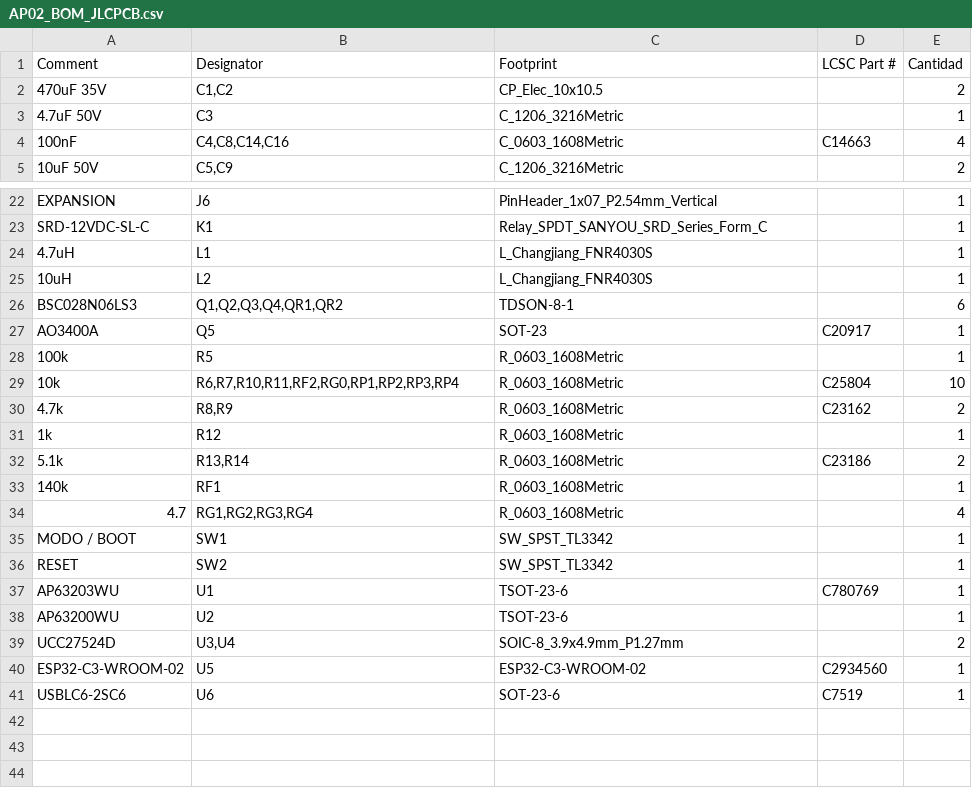
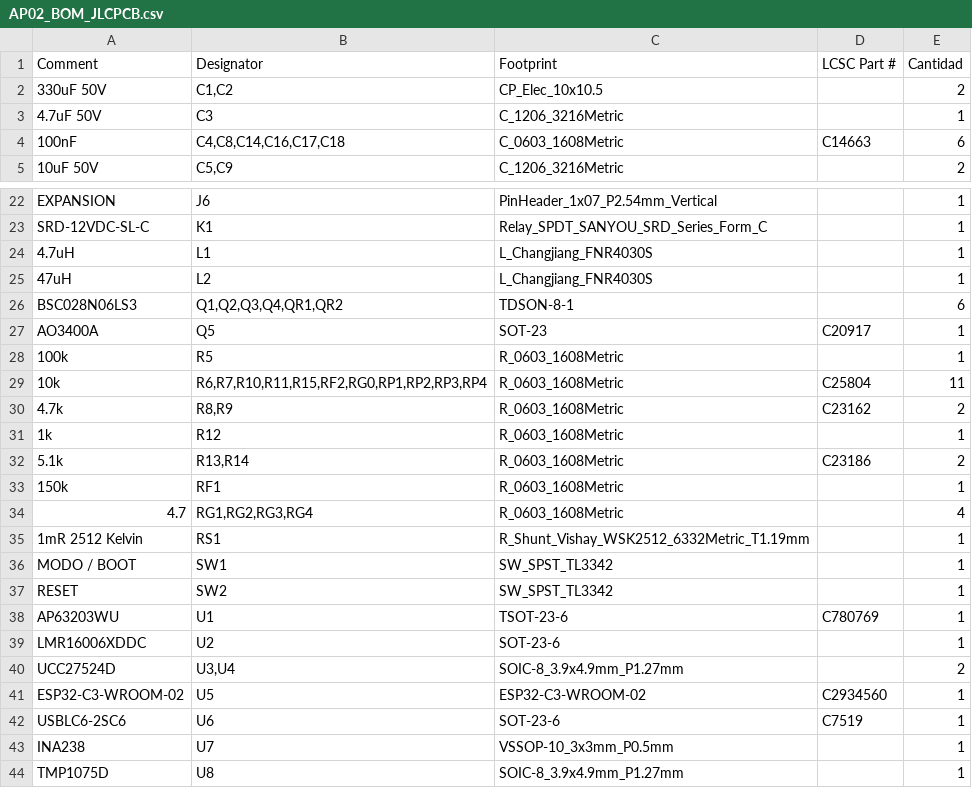
Before and after one commit to abransitonena-blip/digital-clock-timezones, a CSV file: hardware/ap02/fabricacion/jlcpcb/AP02_BOM_JLCPCB.csv, drawn as a sheet; only a part is shown, gaps mark what is left out.

```diff
--- a/hardware/ap02/fabricacion/jlcpcb/AP02_BOM_JLCPCB.csv
+++ b/hardware/ap02/fabricacion/jlcpcb/AP02_BOM_JLCPCB.csv
@@ -1,5 +1,5 @@
 Comment,Designator,Footprint,LCSC Part #,Cantidad
-470uF 35V,"C1,C2",CP_Elec_10x10.5,,2
+330uF 50V,"C1,C2",CP_Elec_10x10.5,,2
 4.7uF 50V,C3,C_1206_3216Metric,,1
-100nF,"C4,C8,C14,C16",C_0603_1608Metric,C14663,4
+100nF,"C4,C8,C14,C16,C17,C18",C_0603_1608Metric,C14663,6
 10uF 50V,"C5,C9",C_1206_3216Metric,,2
@@ -24,3 +24,3 @@ SRD-12VDC-SL-C,K1,Relay_SPDT_SANYOU_SRD_Series_Form_C,,1
 4.7uH,L1,L_Changjiang_FNR4030S,,1
-10uH,L2,L_Changjiang_FNR4030S,,1
+47uH,L2,L_Changjiang_FNR4030S,,1
 BSC028N06LS3,"Q1,Q2,Q3,Q4,QR1,QR2",TDSON-8-1,,6
@@ -28,3 +28,3 @@ AO3400A,Q5,SOT-23,C20917,1
 100k,R5,R_0603_1608Metric,,1
-10k,"R6,R7,R10,R11,RF2,RG0,RP1,RP2,RP3,RP4",R_0603_1608Metric,C25804,10
+10k,"R6,R7,R10,R11,R15,RF2,RG0,RP1,RP2,RP3,RP4",R_0603_1608Metric,C25804,11
 4.7k,"R8,R9",R_0603_1608Metric,C23162,2
@@ -32,4 +32,5 @@ AO3400A,Q5,SOT-23,C20917,1
 5.1k,"R13,R14",R_0603_1608Metric,C23186,2
-140k,RF1,R_0603_1608Metric,,1
+150k,RF1,R_0603_1608Metric,,1
 4.7,"RG1,RG2,RG3,RG4",R_0603_1608Metric,,4
+1mR 2512 Kelvin,RS1,R_Shunt_Vishay_WSK2512_6332Metric_T1.19mm,,1
 MODO / BOOT,SW1,SW_SPST_TL3342,,1
@@ -37,3 +38,3 @@ RESET,SW2,SW_SPST_TL3342,,1
 AP63203WU,U1,TSOT-23-6,C780769,1
-AP63200WU,U2,TSOT-23-6,,1
+LMR16006XDDC,U2,SOT-23-6,,1
 UCC27524D,"U3,U4",SOIC-8_3.9x4.9mm_P1.27mm,,2
@@ -41 +42,3 @@ ESP32-C3-WROOM-02,U5,ESP32-C3-WROOM-02,C2934560,1
 USBLC6-2SC6,U6,SOT-23-6,C7519,1
+INA238,U7,VSSOP-10_3x3mm_P0.5mm,,1
+TMP1075D,U8,SOIC-8_3.9x4.9mm_P1.27mm,,1
```
Also changed, not shown: hardware/ap02/fabricacion/bom/BOM_KiCad.csv, hardware/ap02/fabricacion/gerber/posiciones_componentes.csv, 43 other files.
